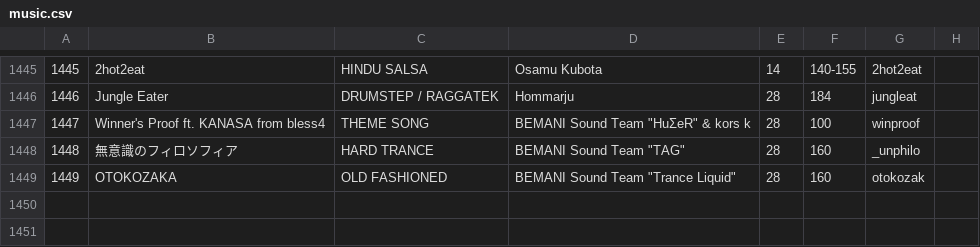
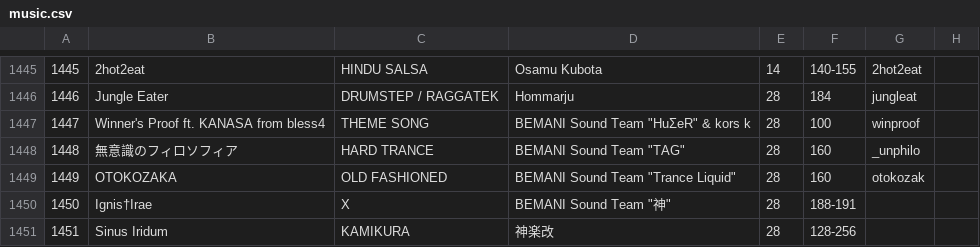
Before and after one commit to syota0304/IIDX_Viewer, a CSV file: 28/music.csv, drawn as a sheet; only a part is shown, gaps mark what is left out.

```diff
--- a/28/music.csv
+++ b/28/music.csv
@@ -1449 +1449,3 @@
 1449,OTOKOZAKA,OLD FASHIONED,"BEMANI Sound Team ""Trance Liquid""",28,160,otokozak,
+1450,Ignis†Irae,X,"BEMANI Sound Team ""神""",28,188-191,,
+1451,Sinus Iridum,KAMIKURA,神楽改,28,128-256,,
```
Also changed, not shown: 28/dp.csv, 28/sp.csv, 1 other file.
